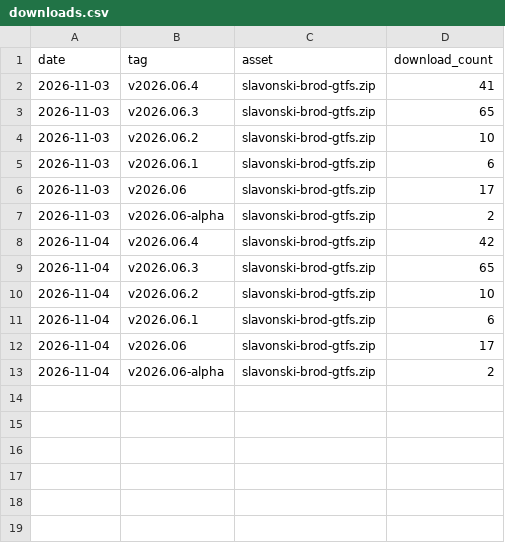
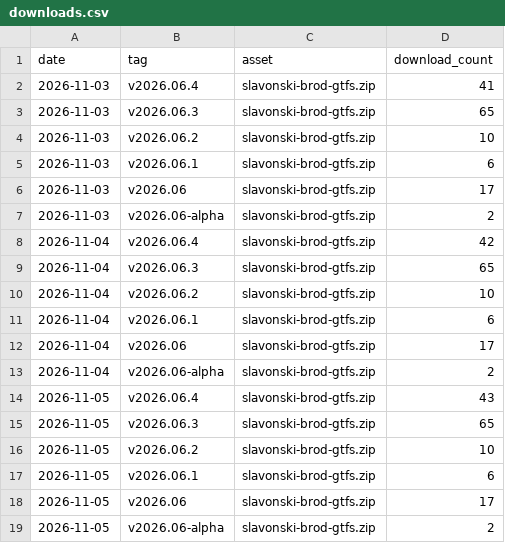
Before and after one commit to ANPIT-hr/slavonski-brod-gtfs, a CSV file: stats/downloads.csv, drawn as a sheet.

```diff
--- a/stats/downloads.csv
+++ b/stats/downloads.csv
@@ -13 +13,7 @@ date,tag,asset,download_count
 2026-11-04,"v2026.06-alpha","slavonski-brod-gtfs.zip",2
+2026-11-05,"v2026.06.4","slavonski-brod-gtfs.zip",43
+2026-11-05,"v2026.06.3","slavonski-brod-gtfs.zip",65
+2026-11-05,"v2026.06.2","slavonski-brod-gtfs.zip",10
+2026-11-05,"v2026.06.1","slavonski-brod-gtfs.zip",6
+2026-11-05,"v2026.06","slavonski-brod-gtfs.zip",17
+2026-11-05,"v2026.06-alpha","slavonski-brod-gtfs.zip",2
```
